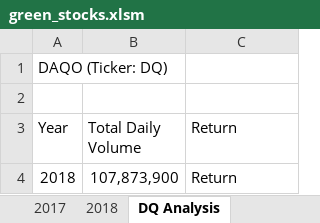
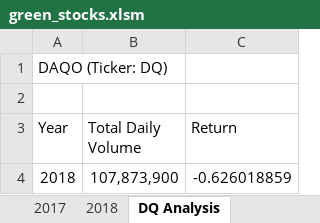
Before and after one commit to bazinga183/stock-analysis, an Excel workbook: green_stocks.xlsm, sheet DQ Analysis, drawn as a sheet; values as stored, in another font and other column widths than the file's, no borders; the diff names each change by its address in the sheet, - before the commit and + after, or states it on an @@ line.

Commit message:
Added Coding for Stock Returns

```diff
--- a/green_stocks.xlsm (sheet DQ Analysis)
+++ b/green_stocks.xlsm (sheet DQ Analysis)
-C4 (Return): Return
+C4 (Return): -0.626018859
```
Also changed, not shown: other sheet tabs.
